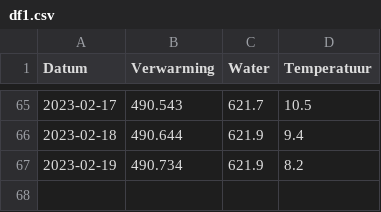
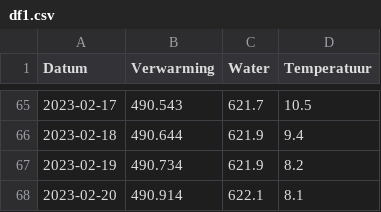
Before and after one commit to joey-van-alphen2/dashboard, a CSV file: df1.csv, drawn as a sheet; only a part is shown, gaps mark what is left out; the diff names each change by its address in the sheet, - before the commit and + after, or states it on an @@ line.

Commit message:
Update df1.csv

```diff
--- a/df1.csv
+++ b/df1.csv
+row 68: 2023-02-20 | 490.914 | 622.1 | 8.1
```
